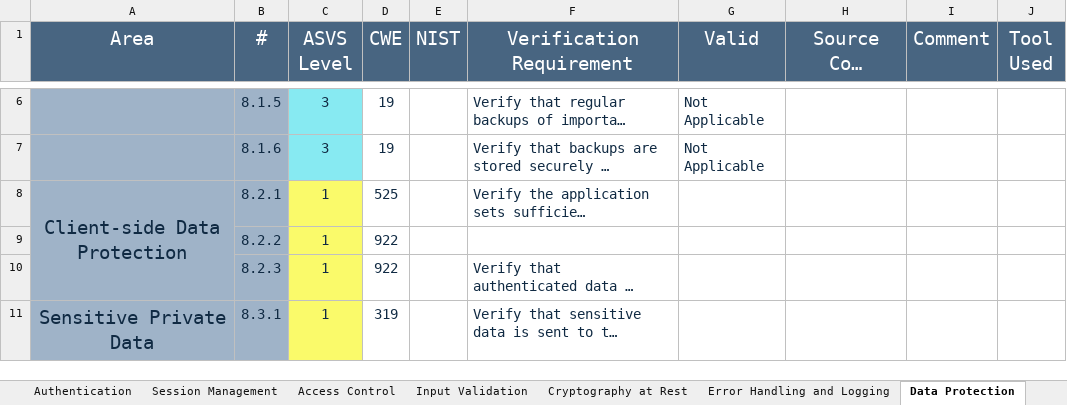
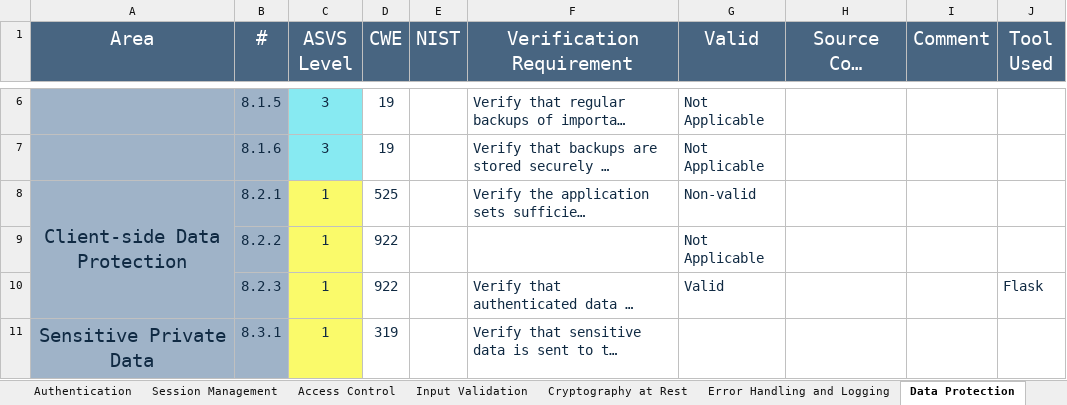
Before and after one commit to joaogasparp/leci_3ano, an Excel workbook: 1semestre/SIO/P/ASVS-checklist-en.xlsx, sheet Data Protection, drawn as a sheet; only a part is shown, gaps mark what is left out; long unchanged cells end in …; values as stored, in another font and other column widths than the file's, no borders; the diff covers the shown part only; the diff names each change by its address in the sheet, - before the commit and + after, or states it on an @@ line.

```diff
--- a/1semestre/SIO/P/ASVS-checklist-en.xlsx (sheet Data Protection)
+++ b/1semestre/SIO/P/ASVS-checklist-en.xlsx (sheet Data Protection)
-G8 (Valid): (empty)
+G8 (Valid): Non-valid
-G9 (Valid): (empty)
+G9 (Valid): Not Applicable
-G10 (Valid): (empty)
+G10 (Valid): Valid
-J10 (Tool Used): (empty)
+J10 (Tool Used): Flask
```
Also changed, not shown: 1 added row, 1 removed row and 2 edited cells elsewhere in this sheet, sheet Authentication, sheet ASVS Results, sheet Input Validation, sheet Configuration, sheet Files and Resources, sheet Malicious Code, 6 more sheets, charts or pictures.
